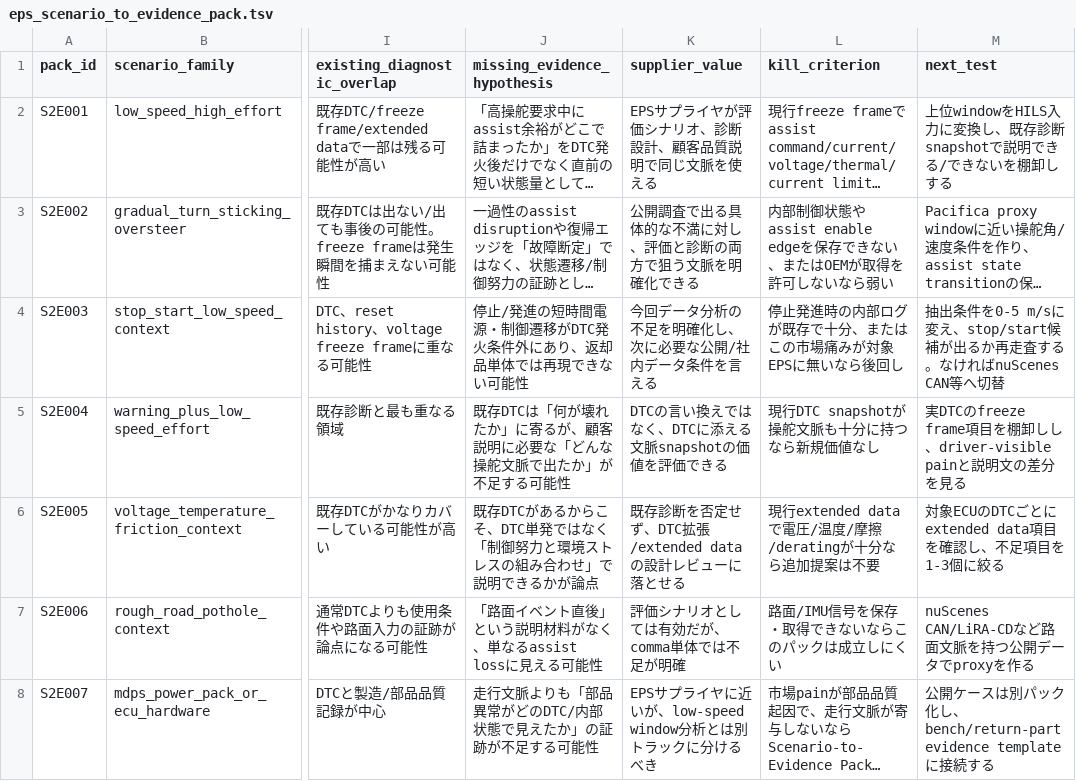
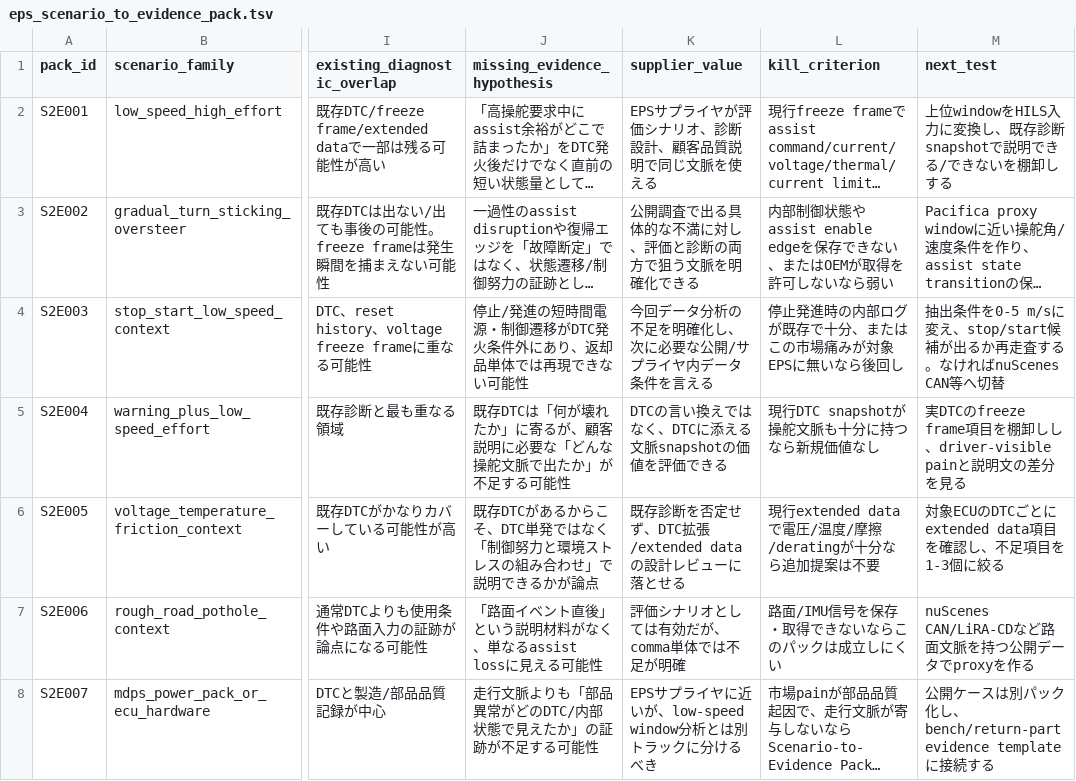
Before and after one commit to kino-6/steering-health-intelligence, a TSV file: data/eps_scenario_to_evidence_pack.tsv, drawn as a sheet; only a part is shown, gaps mark what is left out; long unchanged cells end in …; the diff names each change by its address in the sheet, - before the commit and + after, or states it on an @@ line.

```diff
--- a/data/eps_scenario_to_evidence_pack.tsv
+++ b/data/eps_scenario_to_evidence_pack.tsv
-K4 (supplier_value): 今回データ分析の不足を明確化し、次に必要な公開/社内データ条件を言える
+K4 (supplier_value): 今回データ分析の不足を明確化し、次に必要な公開/サプライヤ内データ条件を言える
```
Also changed, not shown: data/archive/oem_remote_diagnostics/oem_remote_diagnostics_eps_explanation_layer_questions.tsv, data/bmr002_rfq_design_review_pack.tsv, 54 other files.
